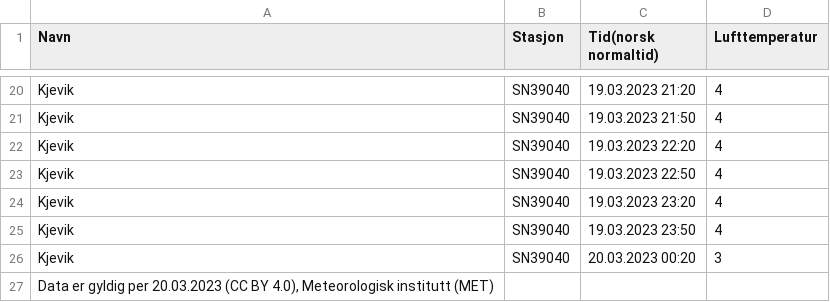
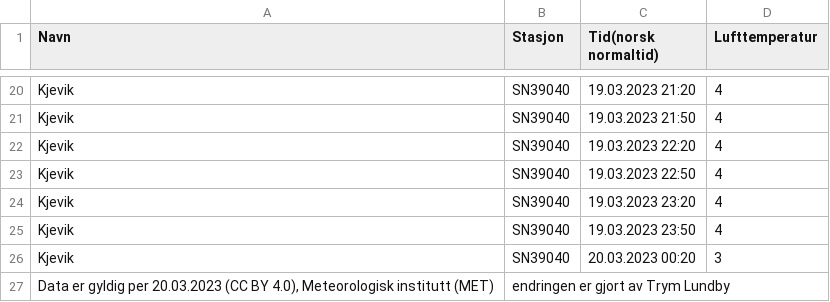
Before and after one commit to Trym123/minyr, a CSV file: table.csv, drawn as a sheet; only a part is shown, gaps mark what is left out.

```diff
--- a/table.csv
+++ b/table.csv
@@ -26,2 +26,2 @@ Kjevik;SN39040;19.03.2023 23:50;4
 Kjevik;SN39040;20.03.2023 00:20;3
-Data er gyldig per 20.03.2023 (CC BY 4.0), Meteorologisk institutt (MET);;;
+Data er gyldig per 20.03.2023 (CC BY 4.0), Meteorologisk institutt (MET);endringen er gjort av Trym Lundby
```
Also changed, not shown: kjevik-temp-celsius-20220318-20230318.csv, 3 other files.
